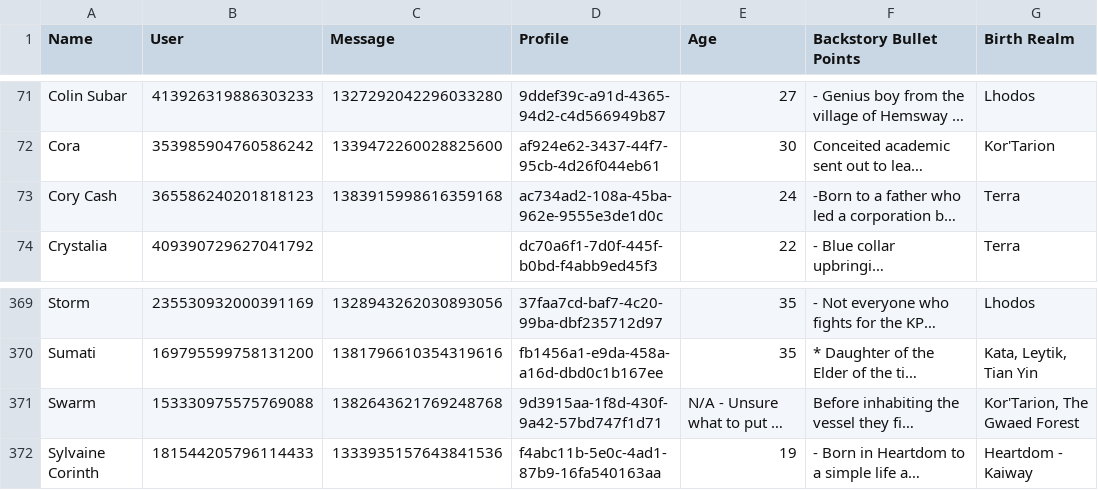
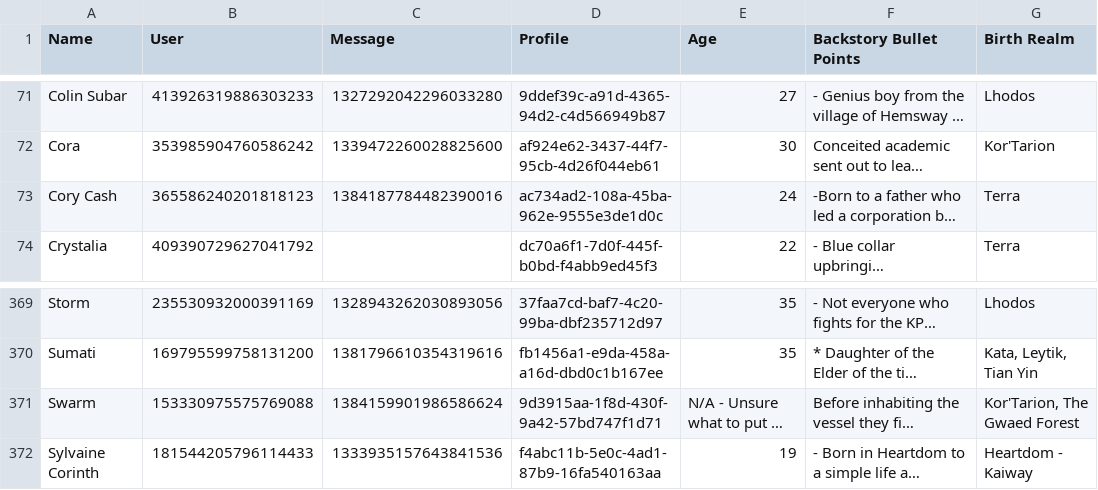
Before and after one commit to jrlol3/Megu-CSV-JSON-Storage, a CSV file: profile/submissions.csv, drawn as a sheet; only a part is shown, gaps mark what is left out; long unchanged cells end in …; the diff names each change by its address in the sheet, - before the commit and + after, or states it on an @@ line.

Commit message:
Update profile/submissions.csv

```diff
--- a/profile/submissions.csv
+++ b/profile/submissions.csv
-C73 (Message): 1383915998616359168
+C73 (Message): 1384187784482390016
-C371 (Message): 1382643621769248768
+C371 (Message): 1384159901986586624
```
